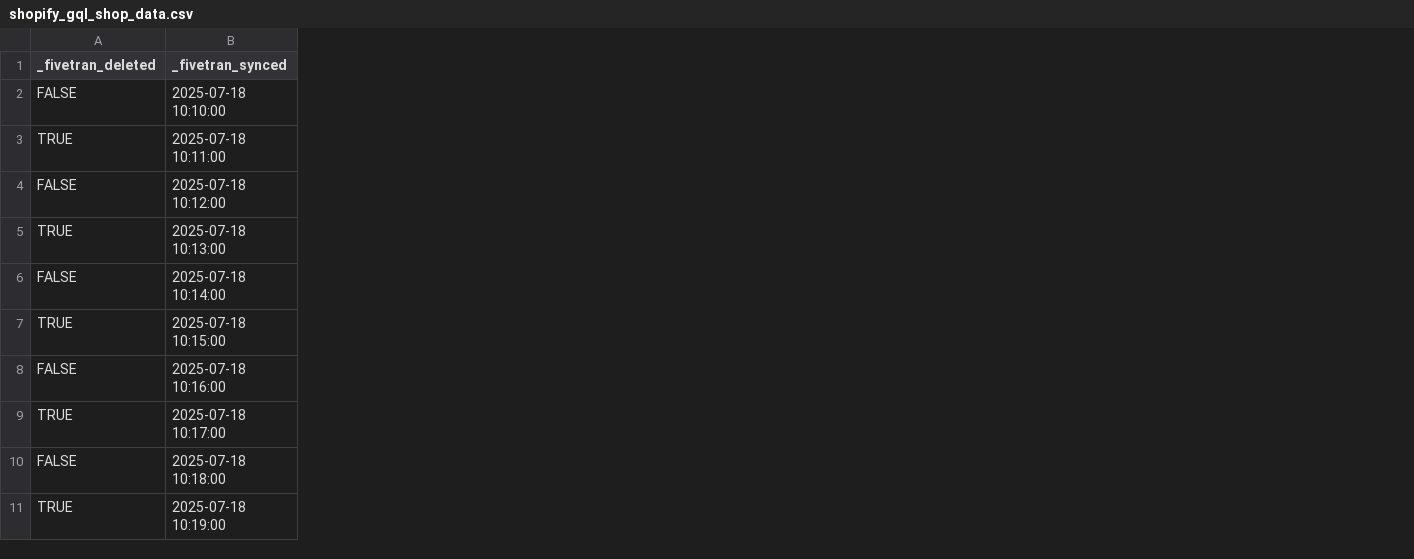
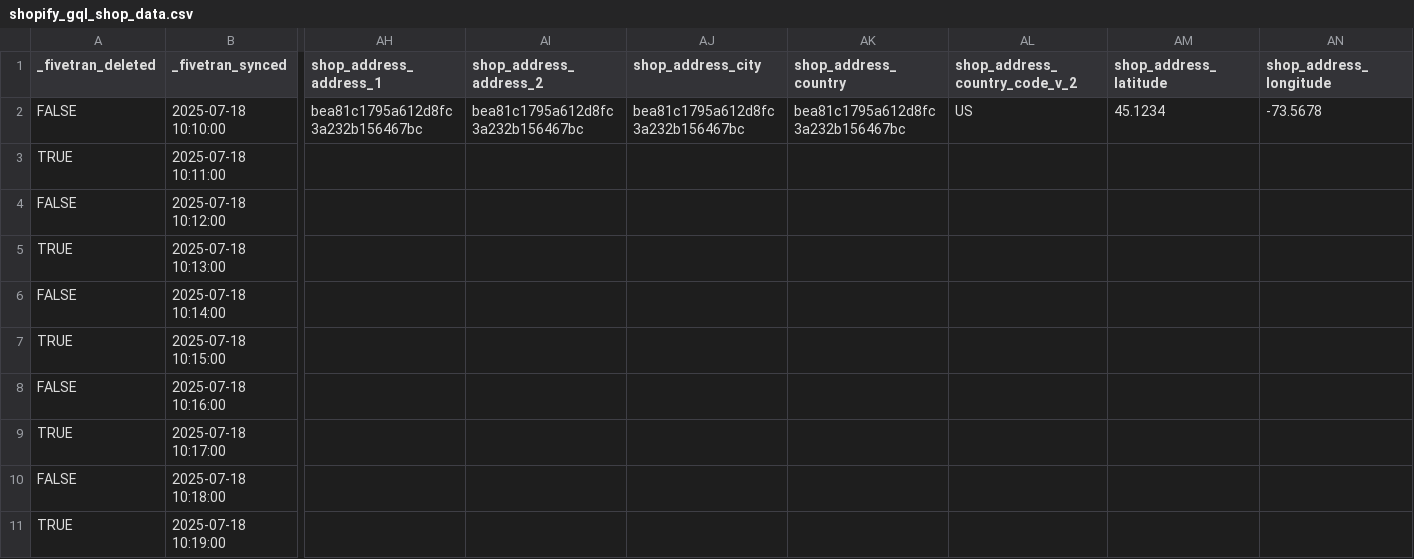
Before and after one commit to fivetran/dbt_shopify_holistic_reporting, a CSV file: integration_tests/seeds/shopify_gql_shop_data.csv, drawn as a sheet; only a part is shown, gaps mark what is left out; the diff covers the shown part only; the diff names each change by its address in the sheet, - before the commit and + after, or states it on an @@ line.

```diff
--- a/integration_tests/seeds/shopify_gql_shop_data.csv
+++ b/integration_tests/seeds/shopify_gql_shop_data.csv
+column AH (shop_address_address_1), row 2: bea81c1795a612d8fc3a232b156467bc
+column AI (shop_address_address_2), row 2: bea81c1795a612d8fc3a232b156467bc
+column AJ (shop_address_city), row 2: bea81c1795a612d8fc3a232b156467bc
+column AK (shop_address_country), row 2: bea81c1795a612d8fc3a232b156467bc
+column AL (shop_address_country_code_v_2), row 2: US
+column AM (shop_address_latitude), row 2: 45.1234
+column AN (shop_address_longitude), row 2: -73.5678
```
Also changed, not shown: 4 added columns elsewhere in this file.
